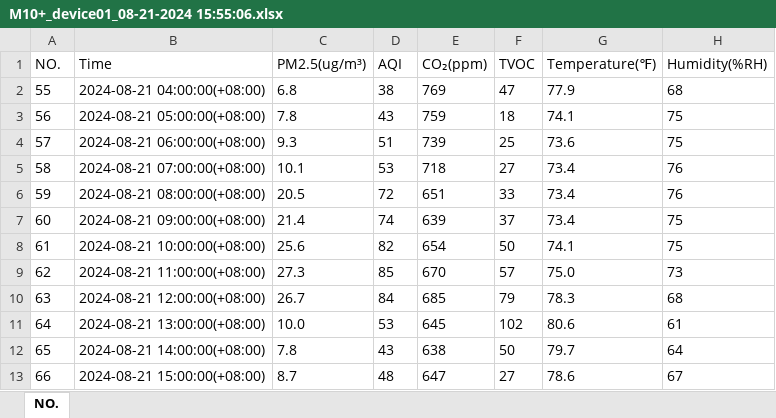
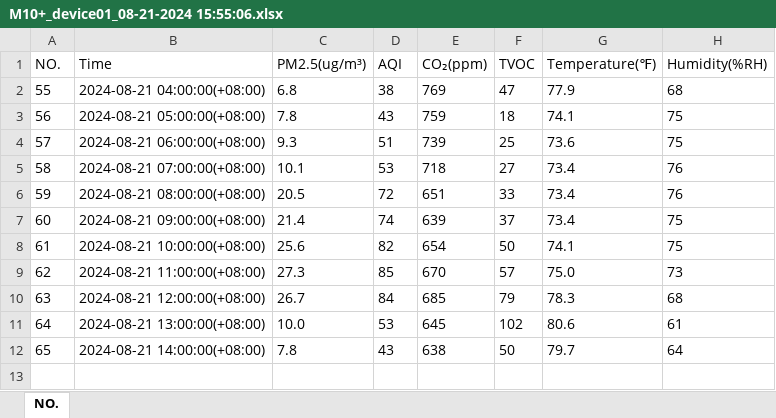
Before and after one commit to jackgene/trellis-aq, an Excel workbook: data/Floor=2/Location=Patio/Device=01/M10+_device01_08-21-2024 15:55:06.xlsx, sheet NO., drawn as a sheet; values as stored, in another font and other column widths than the file's, no borders; the diff names each change by its address in the sheet, - before the commit and + after, or states it on an @@ line.

```diff
--- a/data/Floor=2/Location=Patio/Device=01/M10+_device01_08-21-2024 15:55:06.xlsx (sheet NO.)
+++ b/data/Floor=2/Location=Patio/Device=01/M10+_device01_08-21-2024 15:55:06.xlsx (sheet NO.)
-row 13: 66 | 2024-08-21 15:00:00(+08:00) | 8.7 | 48 | 647 | 27 | 78.6 | 67
```
Also changed, not shown: data/Floor=2/Location=Unit 210/Device=03/M10+_device03_08-21-2024 15:54:31.xlsx, data/Floor=2/Location=West Hallway/Device=02/M10+_device02_08-21-2024 15:54:00.xlsx, 5 other files.
